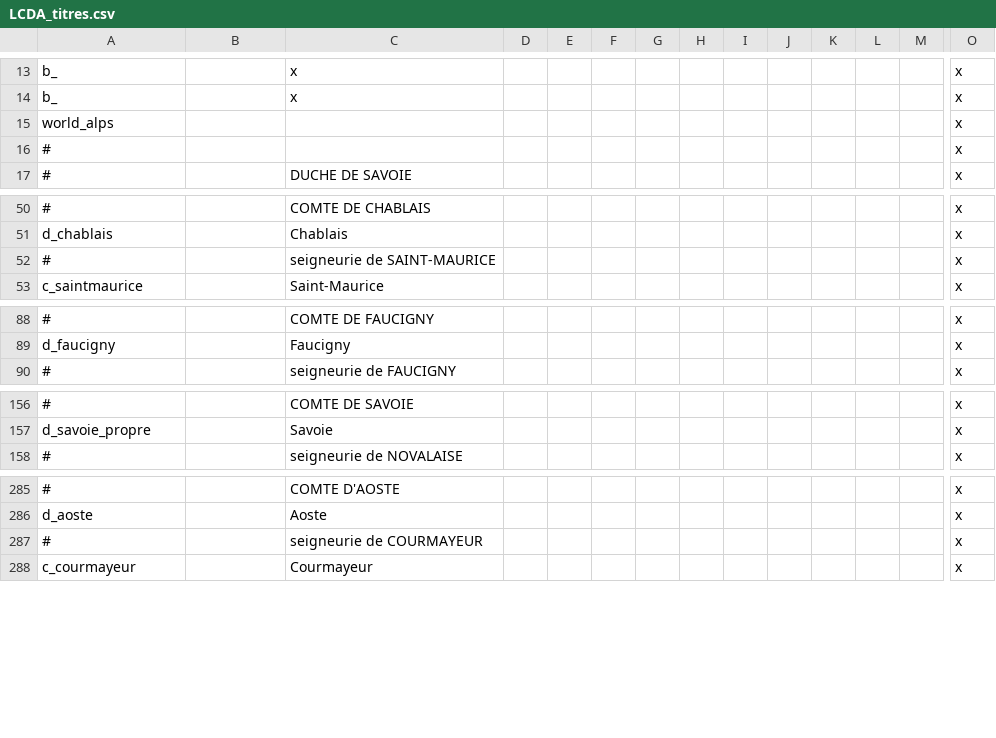
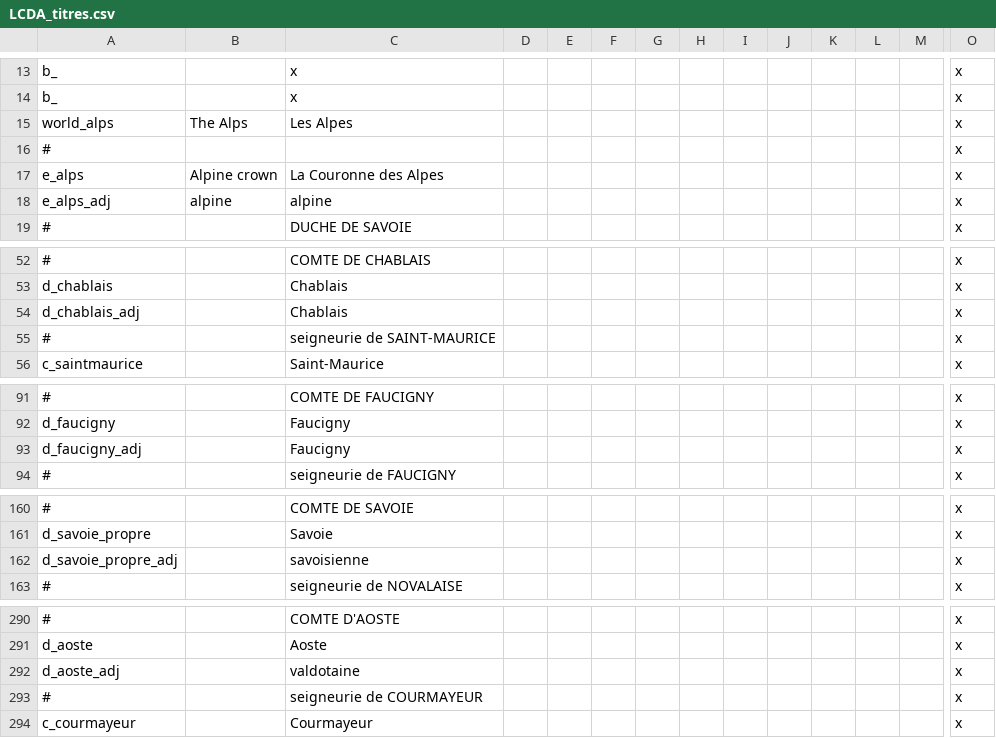
Before and after one commit to ArkoG/LCDA, a CSV file: LCDA/localisation/LCDA_titres.csv, drawn as a sheet; only a part is shown, gaps mark what is left out; rows hold the shown columns only; the diff covers the shown part only; the diff names each change by its address in the sheet, - before the commit and + after, or states it on an @@ line.

```diff
--- a/LCDA/localisation/LCDA_titres.csv
+++ b/LCDA/localisation/LCDA_titres.csv
-B15: (empty)
+B15: The Alps
-C15: (empty)
+C15: Les Alpes
+row 17: e_alps | Alpine crown | La Couronne des Alpes |  |  |  |  |  |  |  |  |  |  | x
+row 18: e_alps_adj | alpine | alpine |  |  |  |  |  |  |  |  |  |  | x
+row 54: d_chablais_adj |  | Chablais |  |  |  |  |  |  |  |  |  |  | x
+row 93: d_faucigny_adj |  | Faucigny |  |  |  |  |  |  |  |  |  |  | x
+row 162: d_savoie_propre_adj |  | savoisienne |  |  |  |  |  |  |  |  |  |  | x
+row 292: d_aoste_adj |  | valdotaine |  |  |  |  |  |  |  |  |  |  | x
```
Also changed, not shown: 1 edited cell elsewhere in this file, 3 other files.
